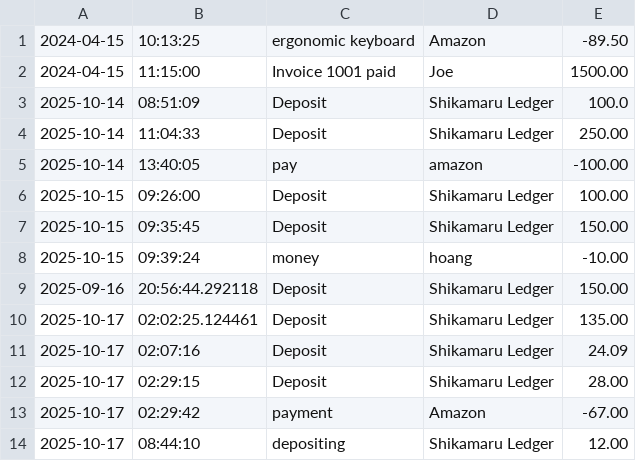
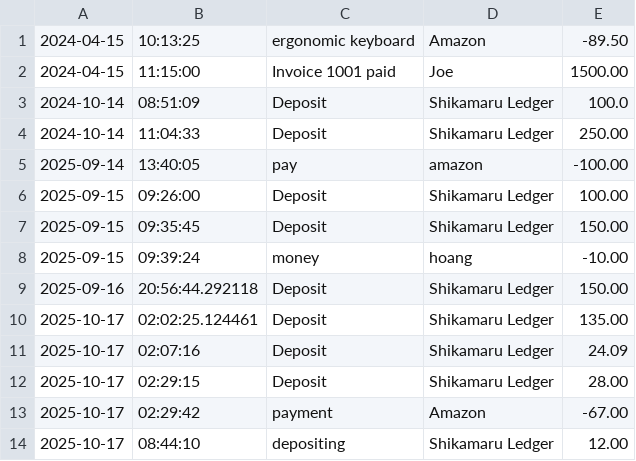
Before and after one commit to alan-6565/ByteBalance, a CSV file: transactions.csv, drawn as a sheet.

Commit message:
small quick preference change

```diff
--- a/transactions.csv
+++ b/transactions.csv
@@ -2,8 +2,8 @@
 2024-04-15|11:15:00|Invoice 1001 paid|Joe|1500.00
-2025-10-14|08:51:09|Deposit|Shikamaru Ledger|100.0
-2025-10-14|11:04:33|Deposit|Shikamaru Ledger|250.00
-2025-10-14|13:40:05|pay|amazon|-100.00
-2025-10-15|09:26:00|Deposit|Shikamaru Ledger|100.00
-2025-10-15|09:35:45|Deposit|Shikamaru Ledger|150.00
-2025-10-15|09:39:24|money|hoang|-10.00
+2024-10-14|08:51:09|Deposit|Shikamaru Ledger|100.0
+2024-10-14|11:04:33|Deposit|Shikamaru Ledger|250.00
+2025-09-14|13:40:05|pay|amazon|-100.00
+2025-09-15|09:26:00|Deposit|Shikamaru Ledger|100.00
+2025-09-15|09:35:45|Deposit|Shikamaru Ledger|150.00
+2025-09-15|09:39:24|money|hoang|-10.00
 2025-09-16|20:56:44.292118|Deposit|Shikamaru Ledger|150.00
```
